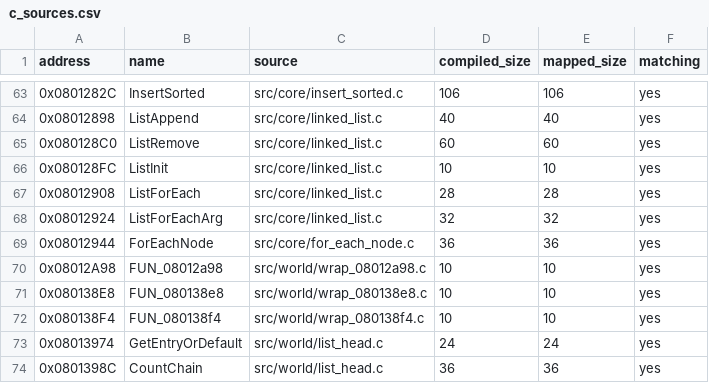
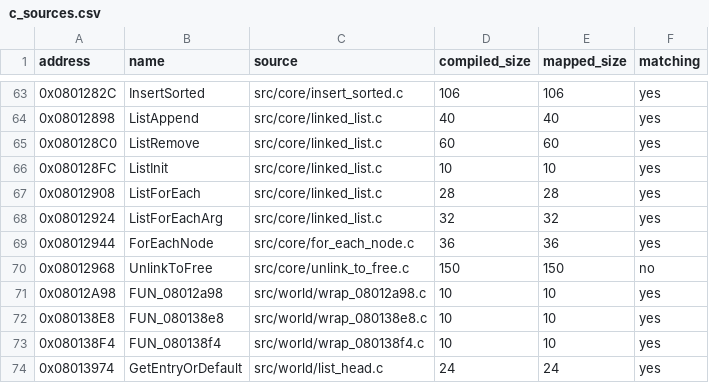
Before and after one commit to ahm3texe/gta-advance, a CSV file: data/c_sources.csv, drawn as a sheet; only a part is shown, gaps mark what is left out; the shorter side is filled out with more unchanged rows; the diff names each change by its address in the sheet, - before the commit and + after, or states it on an @@ line.

```diff
--- a/data/c_sources.csv
+++ b/data/c_sources.csv
+row 70: 0x08012968 | UnlinkToFree | src/core/unlink_to_free.c | 150 | 150 | no
```
Also changed, not shown: data/functions.csv, data/ram_map.csv, 2 other files.
